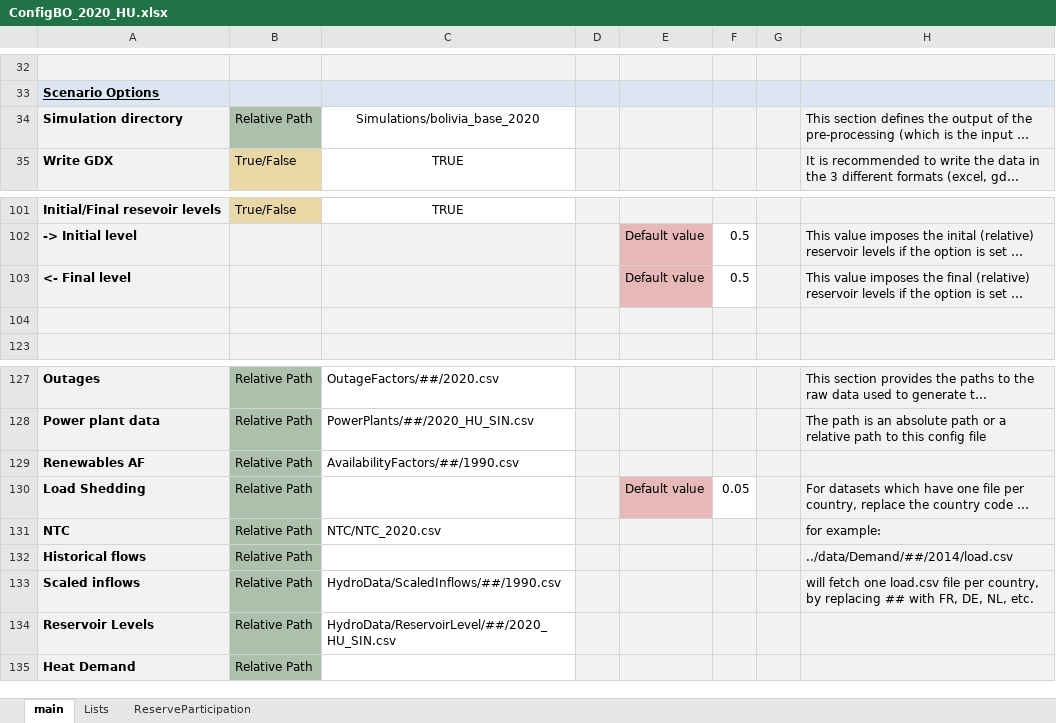
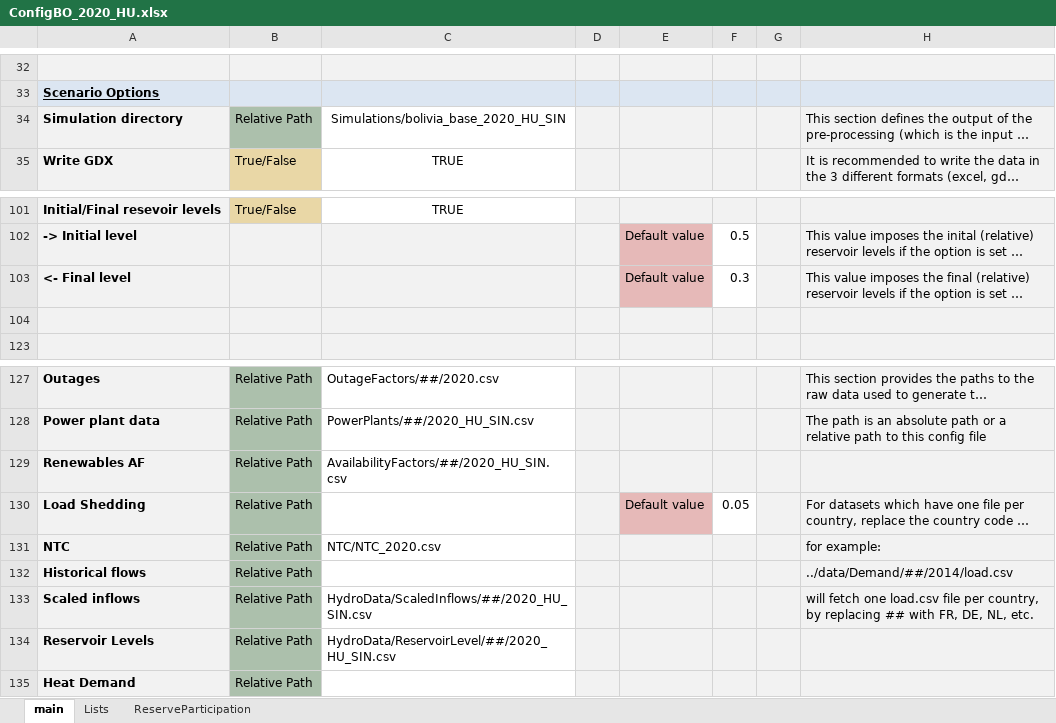
Before and after one commit to CIE-UMSS/Dispa-SET_Bolivia, an Excel workbook: ConfigFiles/ConfigBO_2020_HU.xlsx, sheet main, drawn as a sheet; only a part is shown, gaps mark what is left out; long unchanged cells end in …; values as stored, in another font and other column widths than the file's, no borders; conditional formats not drawn; the diff names each change by its address in the sheet, - before the commit and + after, or states it on an @@ line.

Commit message:
Excel Format Update

```diff
--- a/ConfigFiles/ConfigBO_2020_HU.xlsx (sheet main)
+++ b/ConfigFiles/ConfigBO_2020_HU.xlsx (sheet main)
-C34: Simulations/bolivia_base_2020
+C34: Simulations/bolivia_base_2020_HU_SIN
-F103: 0.5
+F103: 0.3
-C129: AvailabilityFactors/##/1990.csv
+C129: AvailabilityFactors/##/2020_HU_SIN.csv
-C133: HydroData/ScaledInflows/##/1990.csv
+C133: HydroData/ScaledInflows/##/2020_HU_SIN.csv
```
